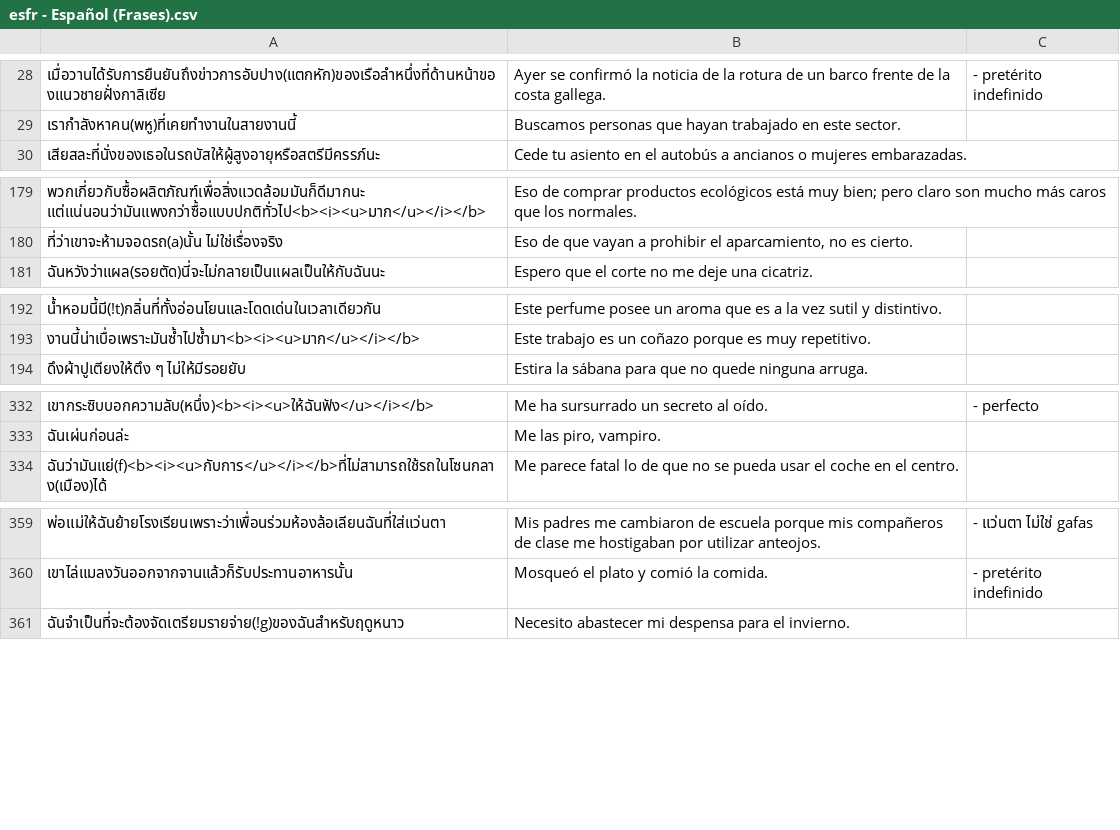
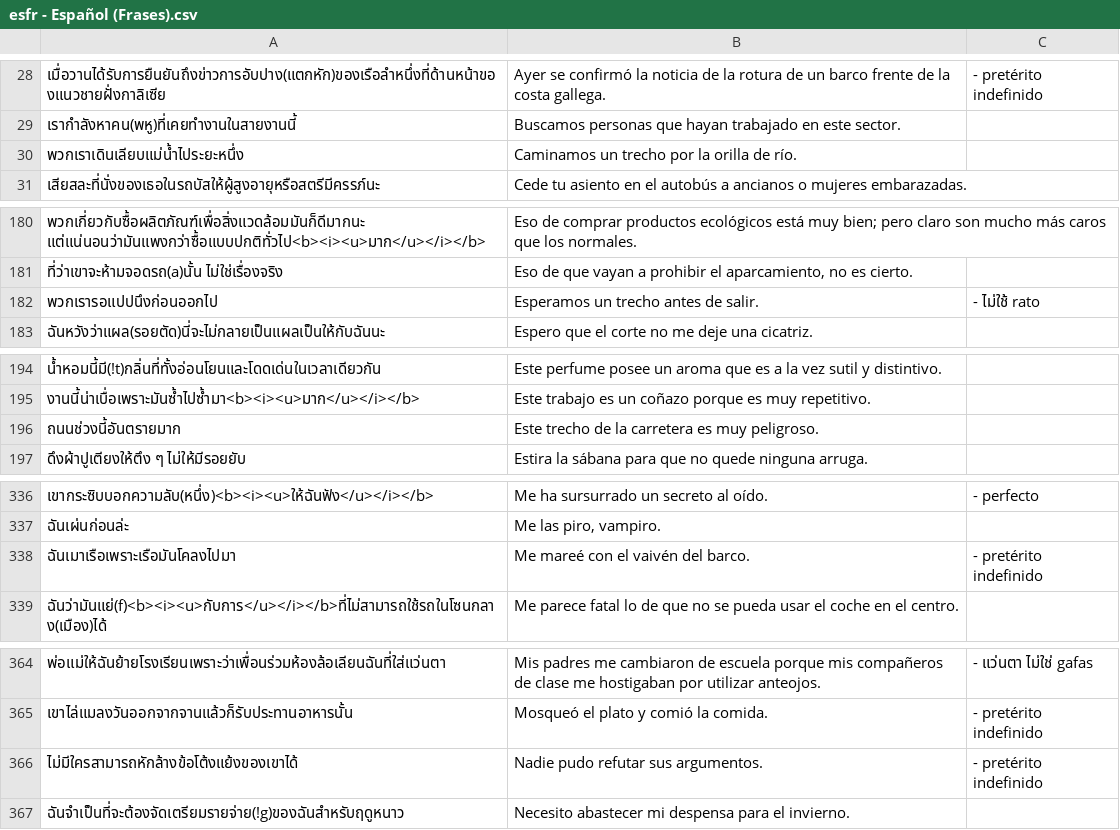
Before and after one commit to ponlawat-w/anki-collection, a CSV file: notes/esfr - Español (Frases).csv, drawn as a sheet; only a part is shown, gaps mark what is left out; the diff covers the shown part only; the diff names each change by its address in the sheet, - before the commit and + after, or states it on an @@ line.

```diff
--- a/notes/esfr - Español (Frases).csv
+++ b/notes/esfr - Español (Frases).csv
+row 30: พวกเราเดินเลียบแม่น้ำไประยะหนึ่ง | Caminamos un trecho por la orilla de río.
+row 182: พวกเรารอแปปนึงก่อนออกไป | Esperamos un trecho antes de salir. | - ไม่ใช้ rato
+row 196: ถนนช่วงนี้อันตรายมาก | Este trecho de la carretera es muy peligroso.
+row 338: ฉันเมาเรือเพราะเรือมันโคลงไปมา | Me mareé con el vaivén del barco. | - pretérito indefinido
+row 366: ไม่มีใครสามารถหักล้างข้อโต้งแย้งของเขาได้ | Nadie pudo refutar sus argumentos. | - pretérito indefinido
```
Also changed, not shown: 2 added rows elsewhere in this file, notes/esth - Español.csv, notes/jabs - 日本語・文章.csv, 6 other files.
